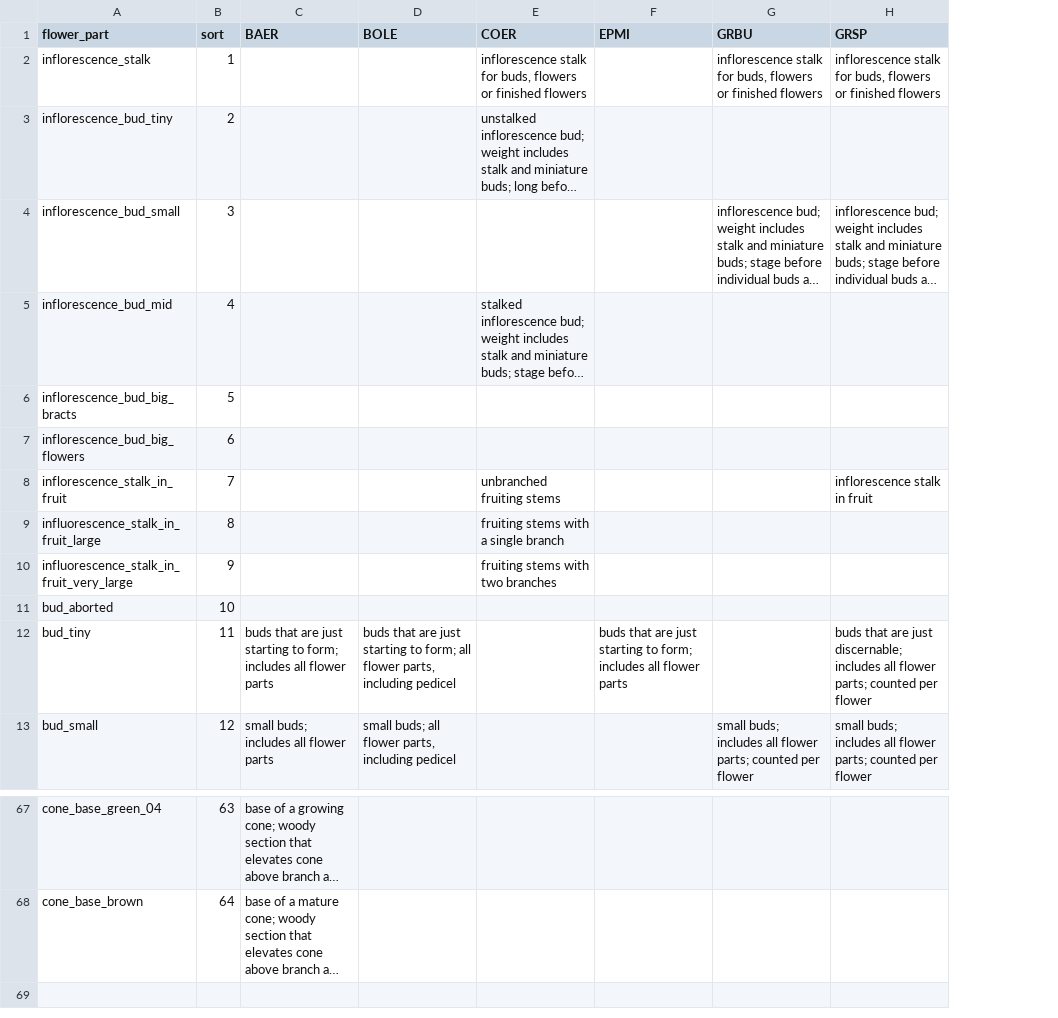
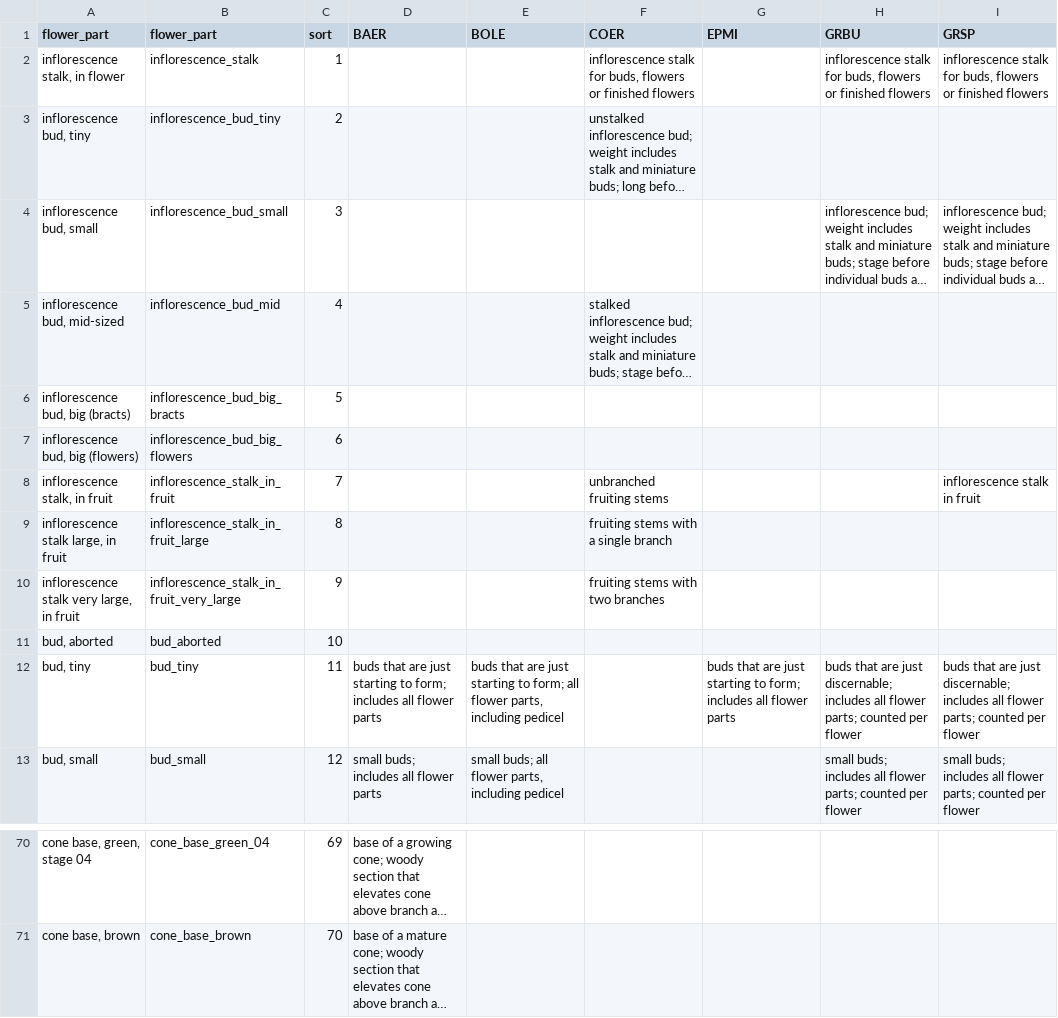
Before and after one commit to dfalster/Reproductive_Allocation_Kuringgai, a CSV file: data/flowerCategories_meta.csv, drawn as a sheet; only a part is shown, gaps mark what is left out; long unchanged cells end in …; addresses are those after the commit; the diff covers the shown part only; the diff names each change by its address in the sheet, - before the commit and + after, or states it on an @@ line.

Commit message:
making sure flowering categories in files match those actually used and that categories/names/sort are the same between the two files

```diff
--- a/data/flowerCategories_meta.csv
+++ b/data/flowerCategories_meta.csv
+column A (flower_part), rows 2-13: inflorescence stalk, in flower | inflorescence bud, tiny | inflorescence bud, small | inflorescence bud, mid-sized | inflorescence bud, big (bracts) | inflorescence bud, big (flowers) | inflorescence stalk, in fruit | inflorescence stalk large, in fruit | inflorescence stalk very large, in fruit | bud, aborted | bud, tiny | bud, small; rows 70-71: cone base, green, stage 04 | cone base, brown
-B9 (flower_part): influorescence_stalk_in_fruit_large
+B9 (flower_part): inflorescence_stalk_in_fruit_large
-B10 (flower_part): influorescence_stalk_in_fruit_very_large
+B10 (flower_part): inflorescence_stalk_in_fruit_very_large
-H12 (GRBU): (empty)
+H12 (GRBU): buds that are just discernable; includes all flower parts; counted per flower
-C70 (sort): 63
+C70 (sort): 69
-C71 (sort): 64
+C71 (sort): 70
```
Also changed, not shown: 6 added rows, 3 removed rows and 51 edited cells elsewhere in this file, data/flowerCategories.csv.
